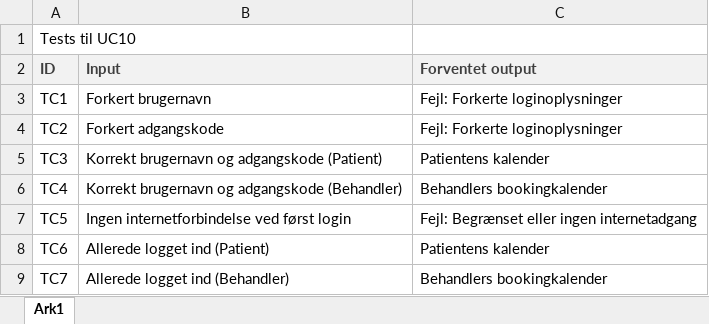
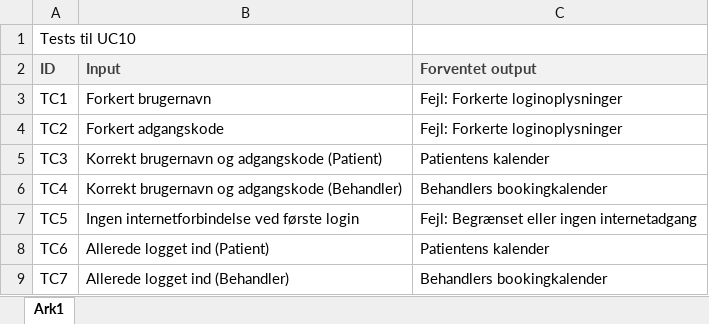
Before and after one commit to emilnymann/1AarsProjekt, an Excel workbook: 05 Test/ATD10 Brug login.xlsx, sheet Ark1, drawn as a sheet; values as stored, in another font and other column widths than the file's, no borders; the diff names each change by its address in the sheet, - before the commit and + after, or states it on an @@ line.

Commit message:
Rettelse af stavefejl

```diff
--- a/05 Test/ATD10 Brug login.xlsx (sheet Ark1)
+++ b/05 Test/ATD10 Brug login.xlsx (sheet Ark1)
-B7 (Input): Ingen internetforbindelse ved først login
+B7 (Input): Ingen internetforbindelse ved første login
```
